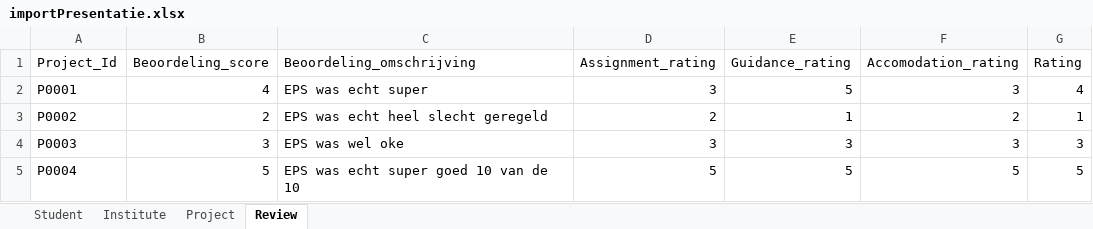
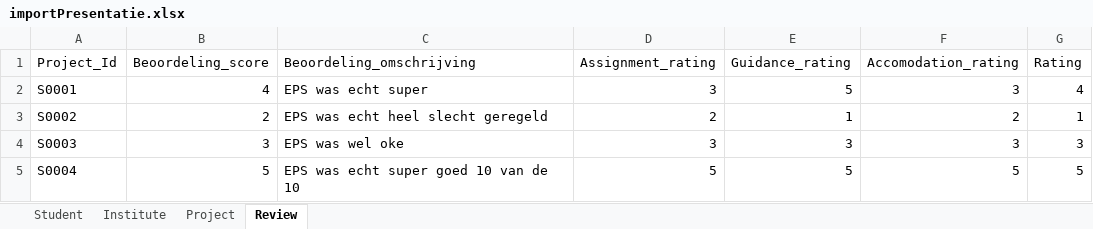
Before and after one commit to waaghals/Tainted-Aberrant-Lion, an Excel workbook: importPresentatie.xlsx, sheet Review, drawn as a sheet; values as stored, in another font and other column widths than the file's, no borders; the diff names each change by its address in the sheet, - before the commit and + after, or states it on an @@ line.

```diff
--- a/importPresentatie.xlsx (sheet Review)
+++ b/importPresentatie.xlsx (sheet Review)
-A2 (Project_Id): P0001
+A2 (Project_Id): S0001
-A3 (Project_Id): P0002
+A3 (Project_Id): S0002
-A4 (Project_Id): P0003
+A4 (Project_Id): S0003
-A5 (Project_Id): P0004
+A5 (Project_Id): S0004
```
Also changed, not shown: sheet Student, sheet Project.
